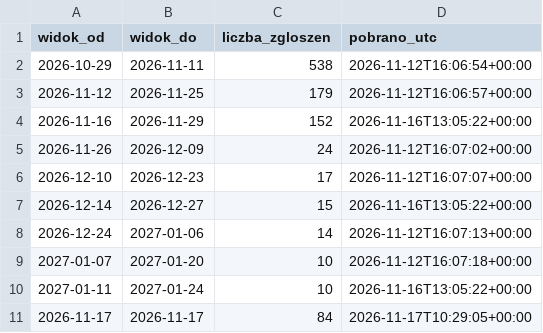
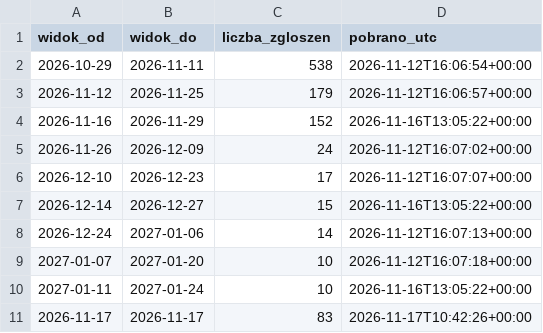
Before and after one commit to ForumEnergiiPL/ubytki, a CSV file: tge_widoki.csv, drawn as a sheet.

```diff
--- a/tge_widoki.csv
+++ b/tge_widoki.csv
@@ -10,2 +10,2 @@
 2027-01-11;2027-01-24;10;2026-11-16T13:05:22+00:00
-2026-11-17;2026-11-17;84;2026-11-17T10:29:05+00:00
+2026-11-17;2026-11-17;83;2026-11-17T10:42:26+00:00
```
Also changed, not shown: tge_migawki/2026-11.csv, tge_ubytki.csv, 1 other file.
